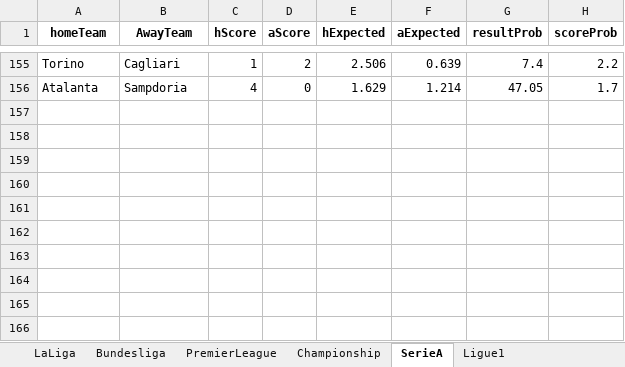
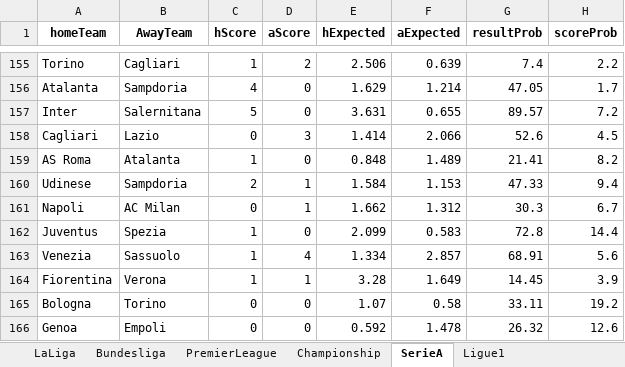
Before and after one commit to sewcio543/predictions, an Excel workbook: Analisis.xlsx, sheet SerieA, drawn as a sheet; only a part is shown, gaps mark what is left out; values as stored, in another font and other column widths than the file's, no borders; the diff names each change by its address in the sheet, - before the commit and + after, or states it on an @@ line.

```diff
--- a/Analisis.xlsx (sheet SerieA)
+++ b/Analisis.xlsx (sheet SerieA)
+row 157: Inter | Salernitana | 5 | 0 | 3.631 | 0.655 | 89.57 | 7.2
+row 158: Cagliari | Lazio | 0 | 3 | 1.414 | 2.066 | 52.6 | 4.5
+row 159: AS Roma | Atalanta | 1 | 0 | 0.848 | 1.489 | 21.41 | 8.2
+row 160: Udinese | Sampdoria | 2 | 1 | 1.584 | 1.153 | 47.33 | 9.4
+row 161: Napoli | AC Milan | 0 | 1 | 1.662 | 1.312 | 30.3 | 6.7
+row 162: Juventus | Spezia | 1 | 0 | 2.099 | 0.583 | 72.8 | 14.4
+row 163: Venezia | Sassuolo | 1 | 4 | 1.334 | 2.857 | 68.91 | 5.6
+row 164: Fiorentina | Verona | 1 | 1 | 3.28 | 1.649 | 14.45 | 3.9
+row 165: Bologna | Torino | 0 | 0 | 1.07 | 0.58 | 33.11 | 19.2
+row 166: Genoa | Empoli | 0 | 0 | 0.592 | 1.478 | 26.32 | 12.6
```
Also changed, not shown: sheet Championship, sheet Ligue1, sheet LaLiga, sheet PremierLeague, sheet Bundesliga, database.xlsx, 13 other files.
